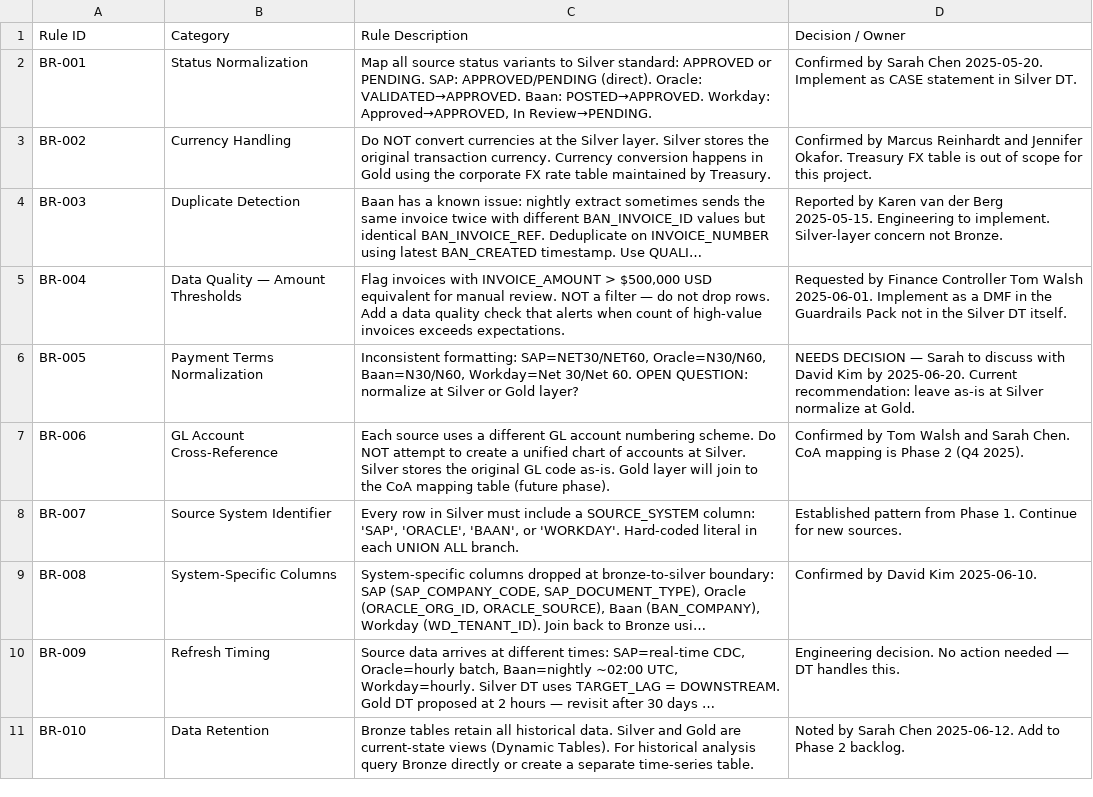
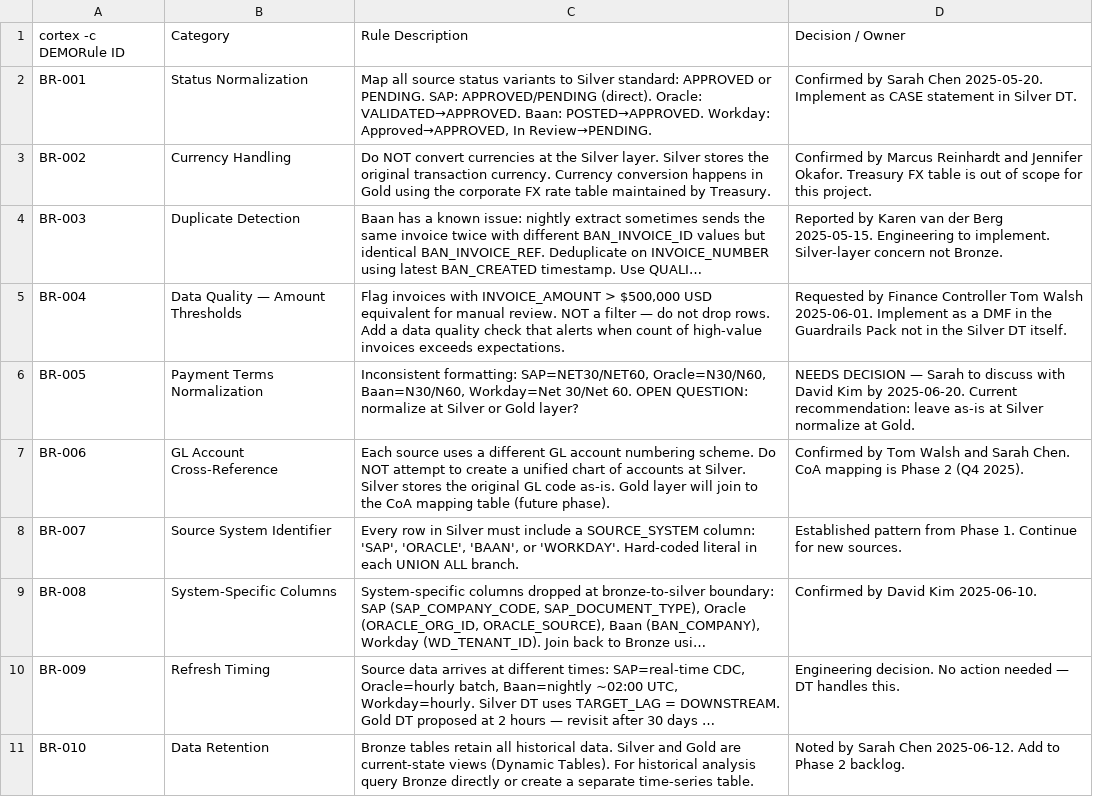
Before and after one commit to saficz/coco-workshop, a CSV file: sample_business_requirements_business_rules.csv, drawn as a sheet; long unchanged cells end in ….

```diff
--- a/sample_business_requirements_business_rules.csv
+++ b/sample_business_requirements_business_rules.csv
@@ -1,2 +1,2 @@
-Rule ID,Category,Rule Description,Decision / Owner
+cortex -c DEMORule ID,Category,Rule Description,Decision / Owner
 BR-001,Status Normalization,"Map all source status variants to Silver standard: APPROVED or PENDING. SAP: APPROVED/PENDING (direct). Oracle: VALIDATED→APPROVED. Baan: POSTED→APPROVED. Workday: Approved→APPROVED, In Review→PENDING.",Confirmed by Sarah Chen 2025-05-20. Implement as CASE statement in Silver DT.
```
Also changed, not shown: 3 other files.
